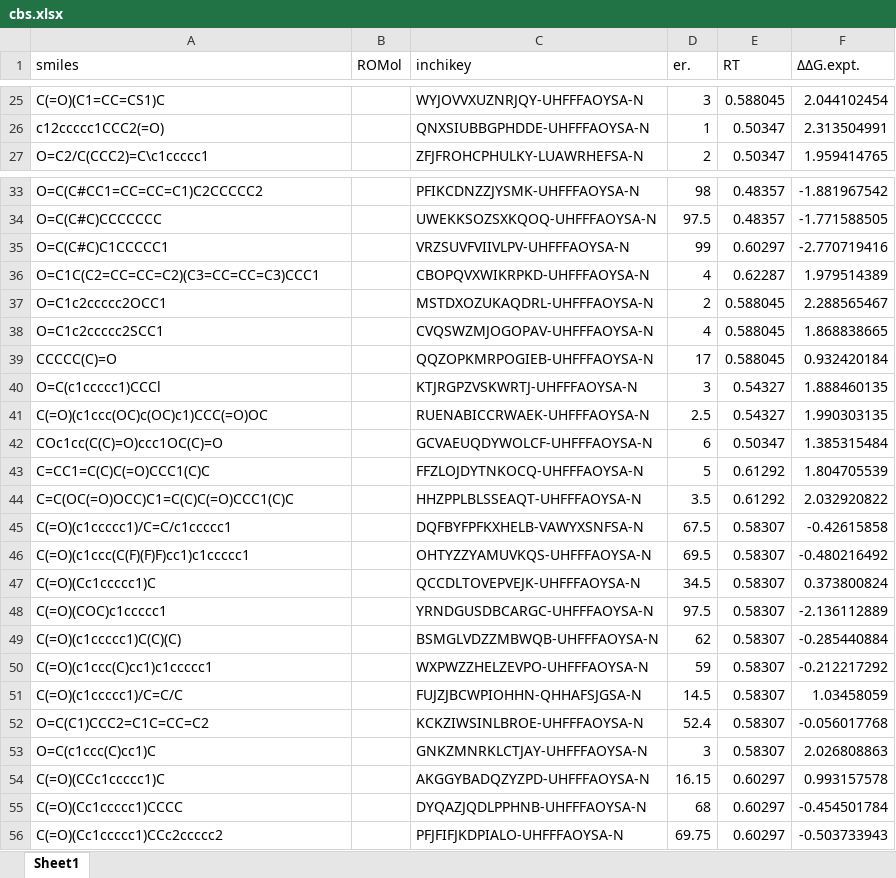
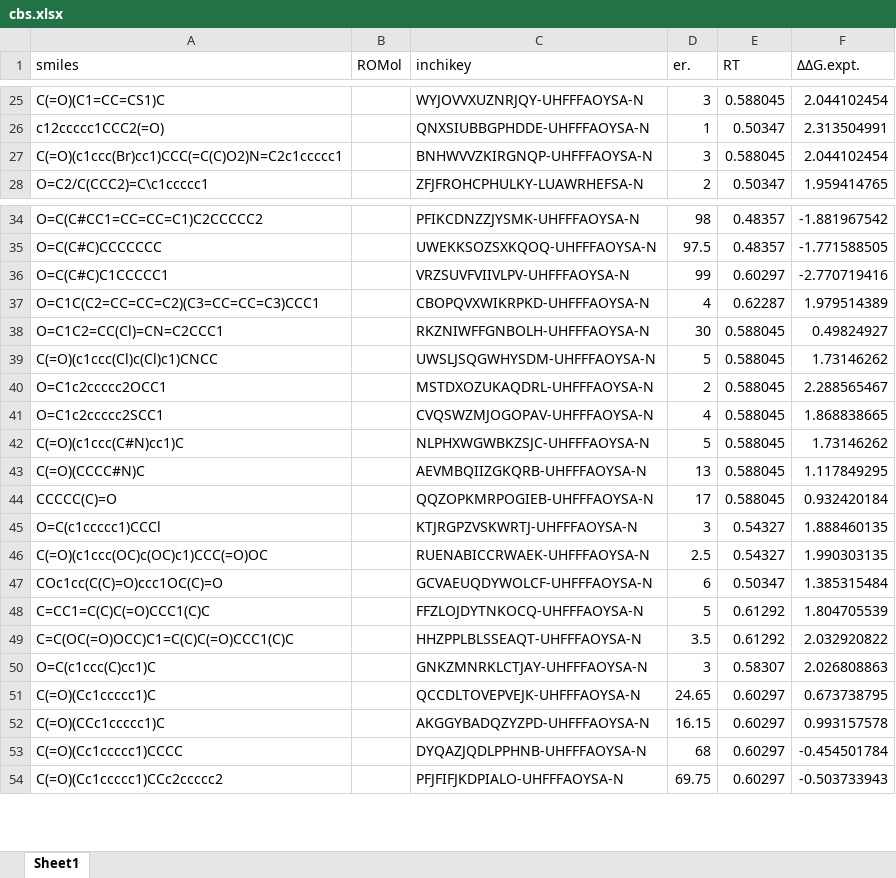
Before and after one commit to poclab-web/eCoMFA, an Excel workbook: arranged_dataset/cbs.xlsx, sheet Sheet1, drawn as a sheet; only a part is shown, gaps mark what is left out; values as stored, in another font and other column widths than the file's, no borders; charts and pictures not drawn; removed rows and columns are numbered as before the commit, all else as after; the diff covers the shown part only; the diff names each change by its address in the sheet, - before the commit and + after, or states it on an @@ line.

```diff
--- a/arranged_dataset/cbs.xlsx (sheet Sheet1)
+++ b/arranged_dataset/cbs.xlsx (sheet Sheet1)
+row 27: C(=O)(c1ccc(Br)cc1)CCC(=C(C)O2)N=C2c1ccccc1 |  | BNHWVVZKIRGNQP-UHFFFAOYSA-N | 3 | 0.588045 | 2.044102454
+row 38: O=C1C2=CC(Cl)=CN=C2CCC1 |  | RKZNIWFFGNBOLH-UHFFFAOYSA-N | 30 | 0.588045 | 0.49824927
+row 39: C(=O)(c1ccc(Cl)c(Cl)c1)CNCC |  | UWSLJSQGWHYSDM-UHFFFAOYSA-N | 5 | 0.588045 | 1.73146262
+row 42: C(=O)(c1ccc(C#N)cc1)C |  | NLPHXWGWBKZSJC-UHFFFAOYSA-N | 5 | 0.588045 | 1.73146262
+row 43: C(=O)(CCCC#N)C |  | AEVMBQIIZGKQRB-UHFFFAOYSA-N | 13 | 0.588045 | 1.117849295
-row 45: C(=O)(c1ccccc1)/C=C/c1ccccc1 |  | DQFBYFPFKXHELB-VAWYXSNFSA-N | 67.5 | 0.58307 | -0.42615858
-row 46: C(=O)(c1ccc(C(F)(F)F)cc1)c1ccccc1 |  | OHTYZZYAMUVKQS-UHFFFAOYSA-N | 69.5 | 0.58307 | -0.480216492
-row 47: C(=O)(Cc1ccccc1)C |  | QCCDLTOVEPVEJK-UHFFFAOYSA-N | 34.5 | 0.58307 | 0.373800824
-row 48: C(=O)(COC)c1ccccc1 |  | YRNDGUSDBCARGC-UHFFFAOYSA-N | 97.5 | 0.58307 | -2.136112889
-row 49: C(=O)(c1ccccc1)C(C)(C) |  | BSMGLVDZZMBWQB-UHFFFAOYSA-N | 62 | 0.58307 | -0.285440884
-row 50: C(=O)(c1ccc(C)cc1)c1ccccc1 |  | WXPWZZHELZEVPO-UHFFFAOYSA-N | 59 | 0.58307 | -0.212217292
-row 51: C(=O)(c1ccccc1)/C=C/C |  | FUJZJBCWPIOHHN-QHHAFSJGSA-N | 14.5 | 0.58307 | 1.03458059
-row 52: O=C(C1)CCC2=C1C=CC=C2 |  | KCKZIWSINLBROE-UHFFFAOYSA-N | 52.4 | 0.58307 | -0.056017768
+row 51: C(=O)(Cc1ccccc1)C |  | QCCDLTOVEPVEJK-UHFFFAOYSA-N | 24.65 | 0.60297 | 0.673738795
```
Also changed, not shown: 20 added rows elsewhere in this sheet, charts or pictures, arranged_dataset/DIP-chloride.xlsx, 5 other files.
